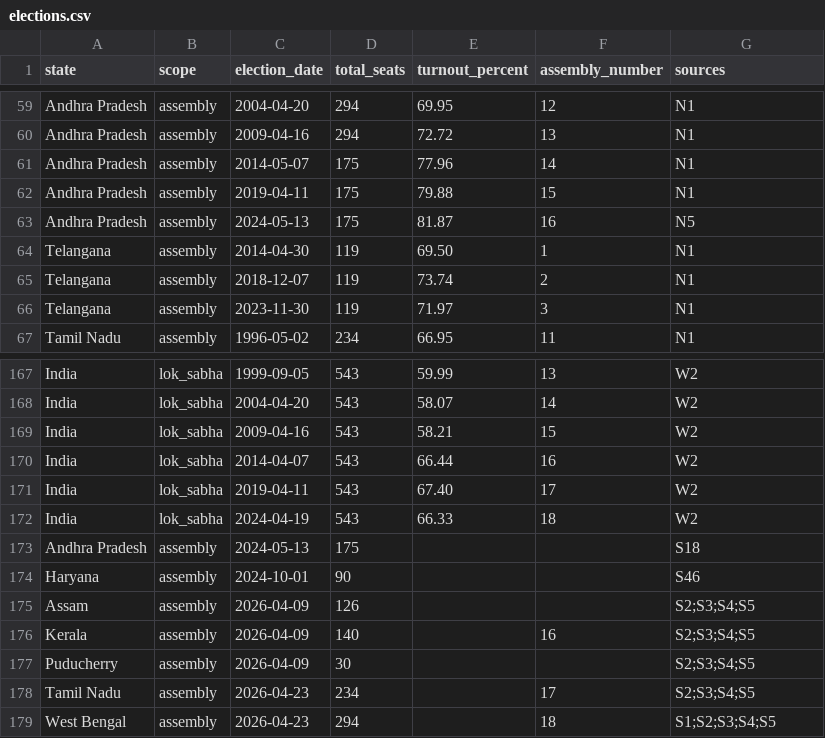
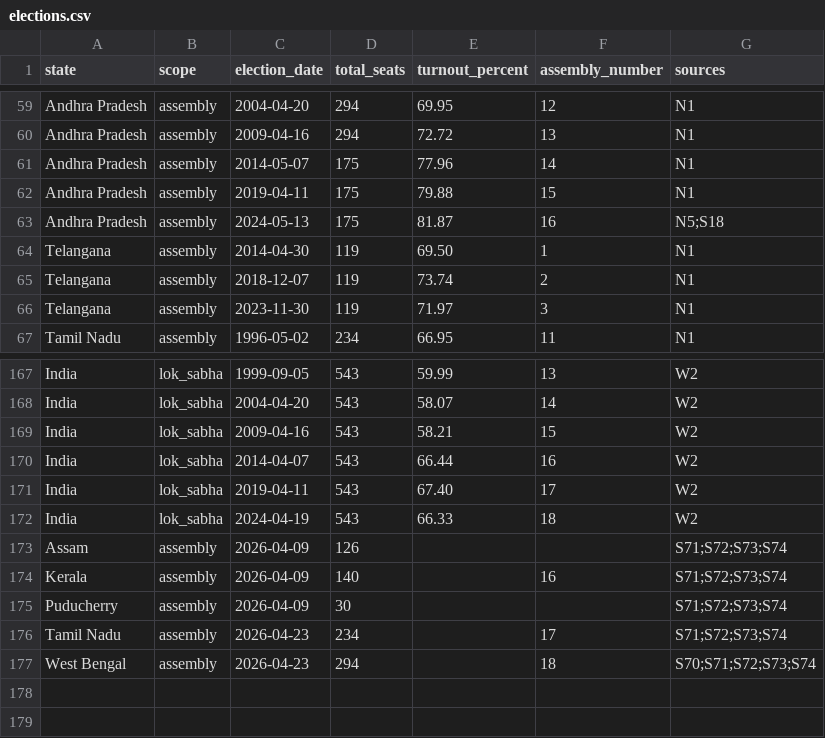
Before and after one commit to neginegineginegi/Aryavarta, a CSV file: data/inbox/elections.csv, drawn as a sheet; only a part is shown, gaps mark what is left out.

```diff
--- a/data/inbox/elections.csv
+++ b/data/inbox/elections.csv
@@ -62,3 +62,3 @@ Andhra Pradesh,assembly,2014-05-07,175,77.96,14,N1
 Andhra Pradesh,assembly,2019-04-11,175,79.88,15,N1
-Andhra Pradesh,assembly,2024-05-13,175,81.87,16,N5
+Andhra Pradesh,assembly,2024-05-13,175,81.87,16,N5;S18
 Telangana,assembly,2014-04-30,119,69.50,1,N1
@@ -172,8 +172,6 @@ India,lok_sabha,2019-04-11,543,67.40,17,W2
 India,lok_sabha,2024-04-19,543,66.33,18,W2
-Andhra Pradesh,assembly,2024-05-13,175,,,S18
-Haryana,assembly,2024-10-01,90,,,S46
-Assam,assembly,2026-04-09,126,,,S2;S3;S4;S5
-Kerala,assembly,2026-04-09,140,,16,S2;S3;S4;S5
-Puducherry,assembly,2026-04-09,30,,,S2;S3;S4;S5
-Tamil Nadu,assembly,2026-04-23,234,,17,S2;S3;S4;S5
-West Bengal,assembly,2026-04-23,294,,18,S1;S2;S3;S4;S5
+Assam,assembly,2026-04-09,126,,,S71;S72;S73;S74
+Kerala,assembly,2026-04-09,140,,16,S71;S72;S73;S74
+Puducherry,assembly,2026-04-09,30,,,S71;S72;S73;S74
+Tamil Nadu,assembly,2026-04-23,234,,17,S71;S72;S73;S74
+West Bengal,assembly,2026-04-23,294,,18,S70;S71;S72;S73;S74
```
Also changed, not shown: data/inbox/party_colors.csv, data/inbox/results.csv, 7 other files.
